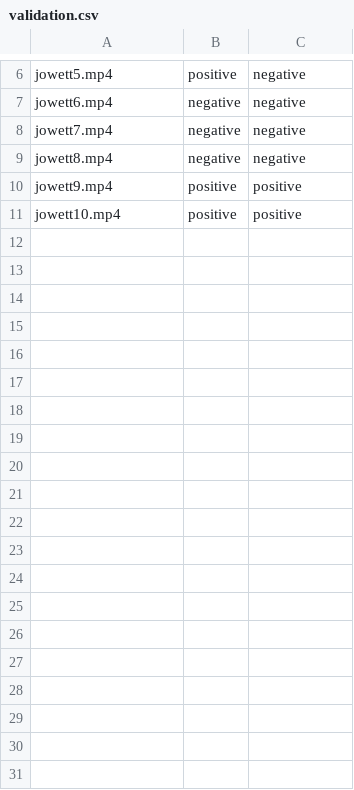
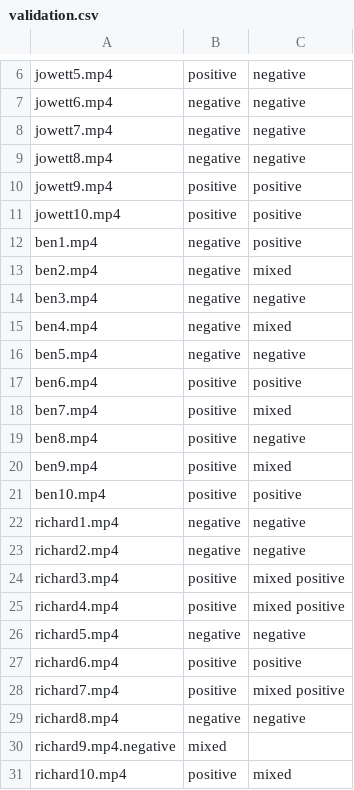
Before and after one commit to JowettC/Video-Sentiment-Analysis-4layers, a CSV file: ezekiel/Facial Emotions with Flask app/uploads/validation.csv, drawn as a sheet; only a part is shown, gaps mark what is left out; the diff names each change by its address in the sheet, - before the commit and + after, or states it on an @@ line.

Commit message:
added richard and ben videos and csv

```diff
--- a/ezekiel/Facial Emotions with Flask app/uploads/validation.csv
+++ b/ezekiel/Facial Emotions with Flask app/uploads/validation.csv
+row 12: ben1.mp4 | negative | positive
+row 13: ben2.mp4 | negative | mixed
+row 14: ben3.mp4 | negative | negative
+row 15: ben4.mp4 | negative | mixed
+row 16: ben5.mp4 | negative | negative
+row 17: ben6.mp4 | positive | positive
+row 18: ben7.mp4 | positive | mixed
+row 19: ben8.mp4 | positive | negative
+row 20: ben9.mp4 | positive | mixed
+row 21: ben10.mp4 | positive | positive
+row 22: richard1.mp4 | negative | negative
+row 23: richard2.mp4 | negative | negative
+row 24: richard3.mp4 | positive | mixed positive
+row 25: richard4.mp4 | positive | mixed positive
+row 26: richard5.mp4 | negative | negative
+row 27: richard6.mp4 | positive | positive
+row 28: richard7.mp4 | positive | mixed positive
+row 29: richard8.mp4 | negative | negative
+row 30: richard9.mp4.negative | mixed
+row 31: richard10.mp4 | positive | mixed
```
Also changed, not shown: 20 other files.
